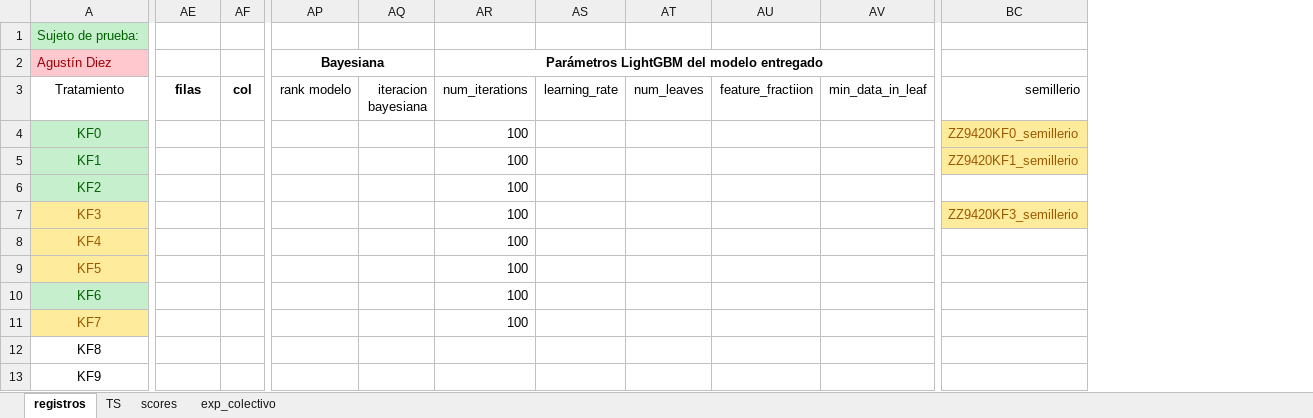
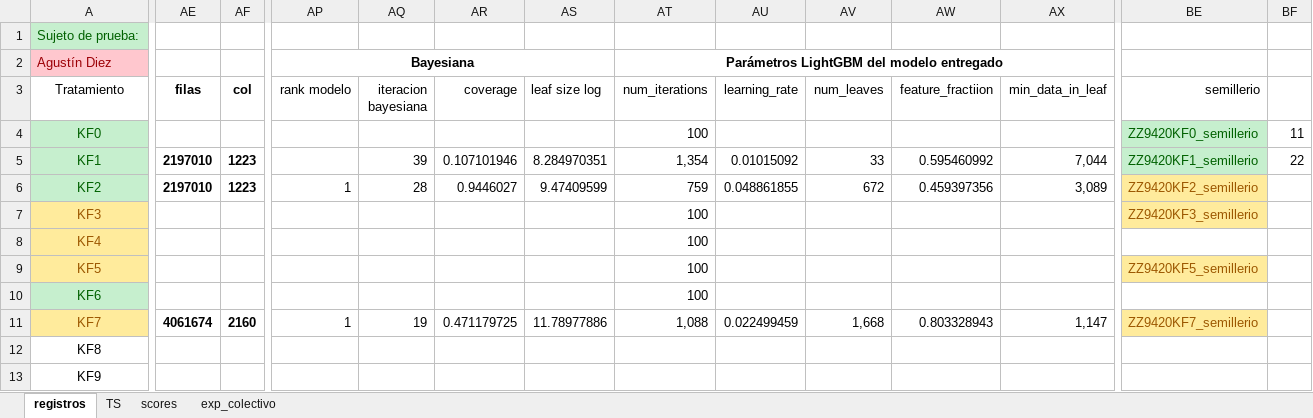
Before and after one commit to picassojp/labo, an Excel workbook: Competencia_final/registro_experimento.xlsx, sheet registros, drawn as a sheet; only a part is shown, gaps mark what is left out; values as stored, in another font and other column widths than the file's, no borders; addresses are those after the commit; the diff names each change by its address in the sheet, - before the commit and + after, or states it on an @@ line.

Commit message:
hibridacion semillerio

```diff
--- a/Competencia_final/registro_experimento.xlsx (sheet registros)
+++ b/Competencia_final/registro_experimento.xlsx (sheet registros)
+column AR (coverage), rows 5-11: 0.107101946 | 0.9446027 |  |  |  |  | 0.471179725
+column AS (leaf size log), rows 5-11: 8.284970351 | 9.47409599 |  |  |  |  | 11.78977886
+column BF, rows 4-5: 11 | 22
@@ BE4:BE5 fill: #FFEB9C → #C6EFCE, text colour: #9C5700 → #006100 @@
-AE5:AE6 (filas): (empty)
+AE5:AE6 (filas): 2197010
-AF5:AF6 (col): (empty)
+AF5:AF6 (col): 1223
-AQ5 (iteracion bayesiana): (empty)
+AQ5 (iteracion bayesiana): 39
-AT5 (num_iterations): 100
+AT5 (num_iterations): 1,354
-AU5 (learning_rate): (empty)
+AU5 (learning_rate): 0.01015092
-AV5 (num_leaves): (empty)
+AV5 (num_leaves): 33
-AW5 (feature_fractiion): (empty)
+AW5 (feature_fractiion): 0.595460992
-AX5 (min_data_in_leaf): (empty)
+AX5 (min_data_in_leaf): 7,044
-AP6 (rank modelo): (empty)
+AP6 (rank modelo): 1
-AQ6 (iteracion bayesiana): (empty)
+AQ6 (iteracion bayesiana): 28
-AT6 (num_iterations): 100
+AT6 (num_iterations): 759
-AU6 (learning_rate): (empty)
+AU6 (learning_rate): 0.048861855
-AV6 (num_leaves): (empty)
+AV6 (num_leaves): 672
-AW6 (feature_fractiion): (empty)
+AW6 (feature_fractiion): 0.459397356
-AX6 (min_data_in_leaf): (empty)
+AX6 (min_data_in_leaf): 3,089
-BE6 (semillerio): (empty)
+BE6 (semillerio): ZZ9420KF2_semillerio
-BE6 fill: none
+BE6 fill: #FFEB9C
-BE9 (semillerio): (empty)
+BE9 (semillerio): ZZ9420KF5_semillerio
-BE9 fill: none
+BE9 fill: #FFEB9C
-AE11 (filas): (empty)
+AE11 (filas): 4061674
-AF11 (col): (empty)
+AF11 (col): 2160
-AP11 (rank modelo): (empty)
+AP11 (rank modelo): 1
-AQ11 (iteracion bayesiana): (empty)
+AQ11 (iteracion bayesiana): 19
-AT11 (num_iterations): 100
+AT11 (num_iterations): 1,088
-AU11 (learning_rate): (empty)
+AU11 (learning_rate): 0.022499459
-AV11 (num_leaves): (empty)
+AV11 (num_leaves): 1,668
-AW11 (feature_fractiion): (empty)
+AW11 (feature_fractiion): 0.803328943
-AX11 (min_data_in_leaf): (empty)
+AX11 (min_data_in_leaf): 1,147
-BE11 (semillerio): (empty)
+BE11 (semillerio): ZZ9420KF7_semillerio
-BE11 fill: none
+BE11 fill: #FFEB9C
```
Also changed, not shown: sheet scores, sheet TS, 11 other files.
